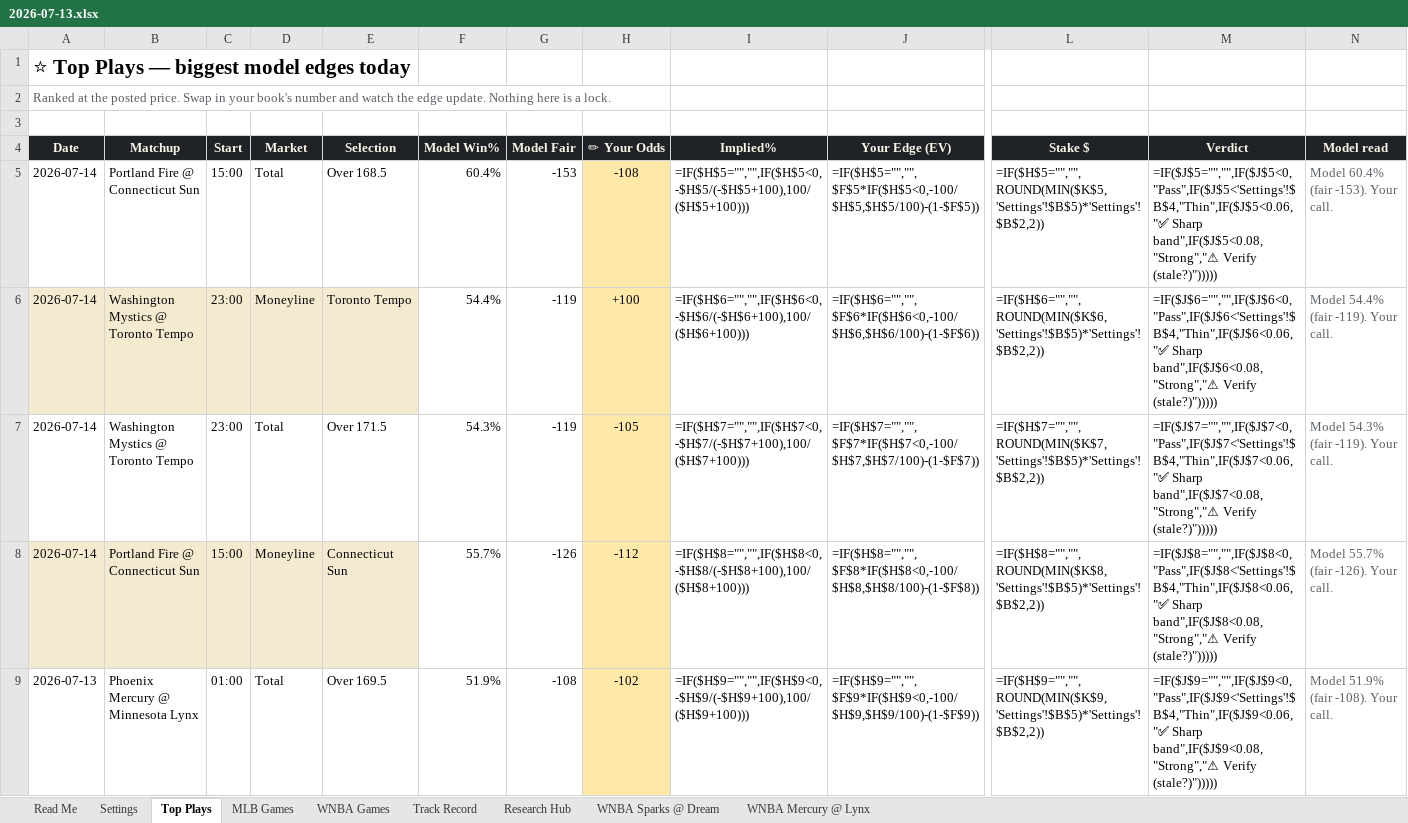
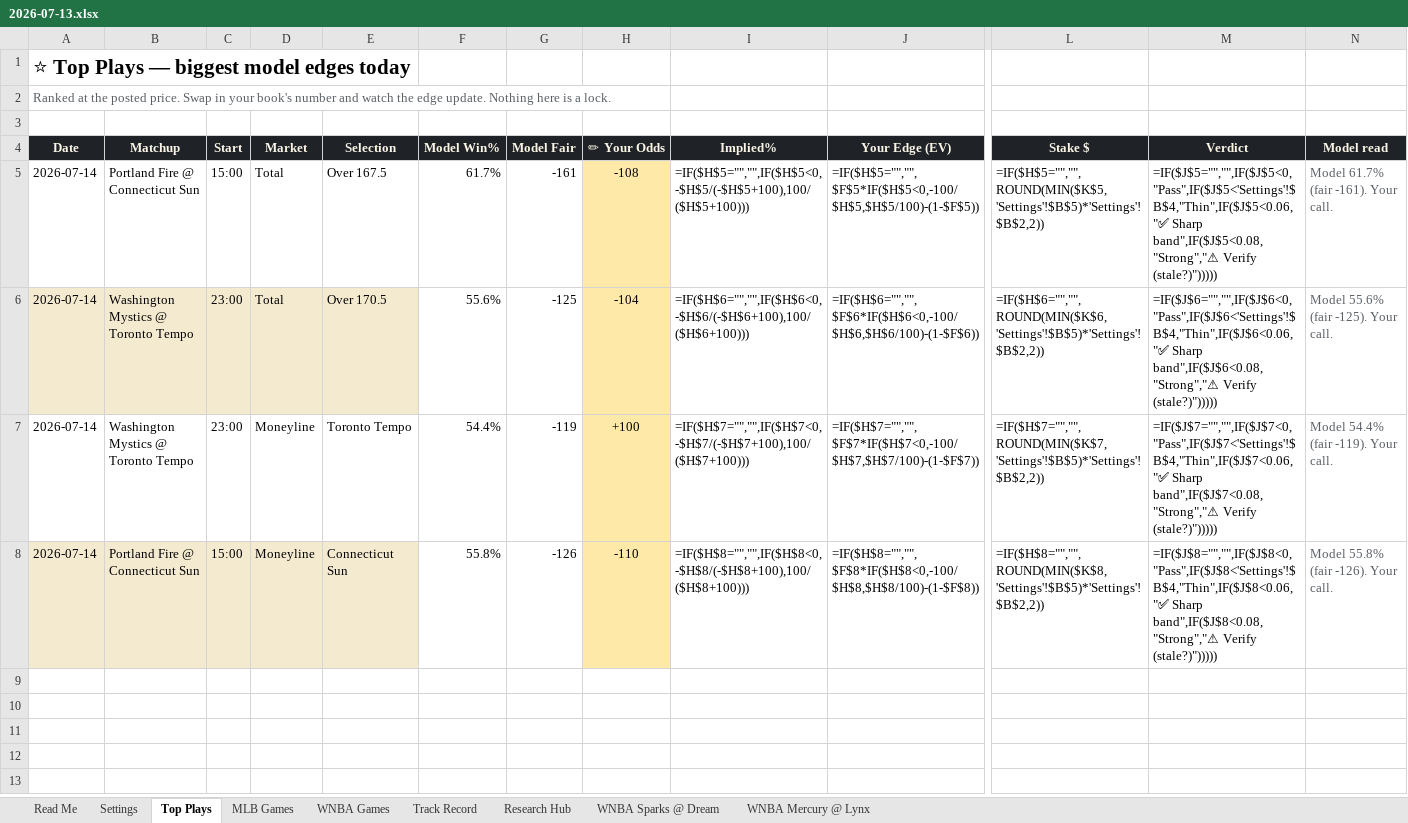
Before and after one commit to EdgeCash/OneSourceProjections, an Excel workbook: data/output/workbook/2026-07-13.xlsx, sheet Top Plays, drawn as a sheet; only a part is shown, gaps mark what is left out; values as stored, in another font and other column widths than the file's, no borders; formulas without a stored value are shown as written; conditional formats not drawn; rows hold the shown columns only; the diff names each change by its address in the sheet, - before the commit and + after, or states it on an @@ line.

```diff
--- a/data/output/workbook/2026-07-13.xlsx (sheet Top Plays)
+++ b/data/output/workbook/2026-07-13.xlsx (sheet Top Plays)
-E5 (Selection): Over 168.5
+E5 (Selection): Over 167.5
-F5 (Model Win%): 60.4%
+F5 (Model Win%): 61.7%
-G5 (Model Fair): -153
+G5 (Model Fair): -161
-N5 (Model read): Model 60.4% (fair -153). Your call.
+N5 (Model read): Model 61.7% (fair -161). Your call.
-D6 (Market): Moneyline
+D6 (Market): Total
-E6 (Selection): Toronto Tempo
+E6 (Selection): Over 170.5
-F6 (Model Win%): 54.4%
+F6 (Model Win%): 55.6%
-G6 (Model Fair): -119
+G6 (Model Fair): -125
-H6 (✏ Your Odds): +100
+H6 (✏ Your Odds): -104
-N6 (Model read): Model 54.4% (fair -119). Your call.
+N6 (Model read): Model 55.6% (fair -125). Your call.
-D7 (Market): Total
+D7 (Market): Moneyline
-E7 (Selection): Over 171.5
+E7 (Selection): Toronto Tempo
-F7 (Model Win%): 54.3%
+F7 (Model Win%): 54.4%
-H7 (✏ Your Odds): -105
+H7 (✏ Your Odds): +100
-N7 (Model read): Model 54.3% (fair -119). Your call.
+N7 (Model read): Model 54.4% (fair -119). Your call.
-F8 (Model Win%): 55.7%
+F8 (Model Win%): 55.8%
-H8 (✏ Your Odds): -112
+H8 (✏ Your Odds): -110
-N8 (Model read): Model 55.7% (fair -126). Your call.
+N8 (Model read): Model 55.8% (fair -126). Your call.
-row 9: 2026-07-13 | Phoenix Mercury @ Minnesota Lynx | 01:00 | Total | Over 169.5 | 51.9% | -108 | -102 | =IF($H$9="","",IF($H$9<0,-$H$9/(-$H$9+100),100/($H$9+100))) | =IF($H$9="","",$F$9*IF($H$9<0,-100/$H$9,$H$9/100)-(1-$F$9)) | =IF($H$9="","",ROUND(MIN($K$9,'Settings'!$B$5)*'Settings'!$B$2,2)) | =IF($J$9="","",IF($J$9<0,"Pass",IF($J$9<'Settings'!$B$4,"Thin",IF($J$9<0.06,"✅ Sharp band",IF($J$9<0.08,"Strong","⚠ Verify (stale?)"))))) | Model 51.9% (fair -108). Your call.
```
Also changed, not shown: sheet WNBA Games, sheet Read Me, sheet WNBA Mercury @ Lynx, charts or pictures, data/output/workbook/latest.xlsx, 9 other files.
